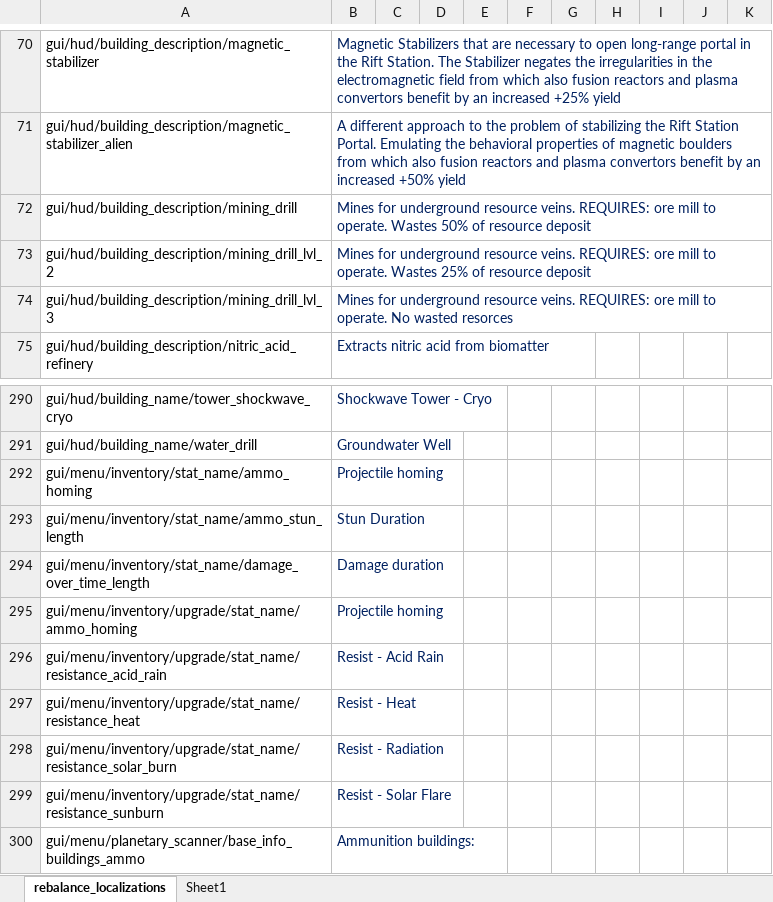
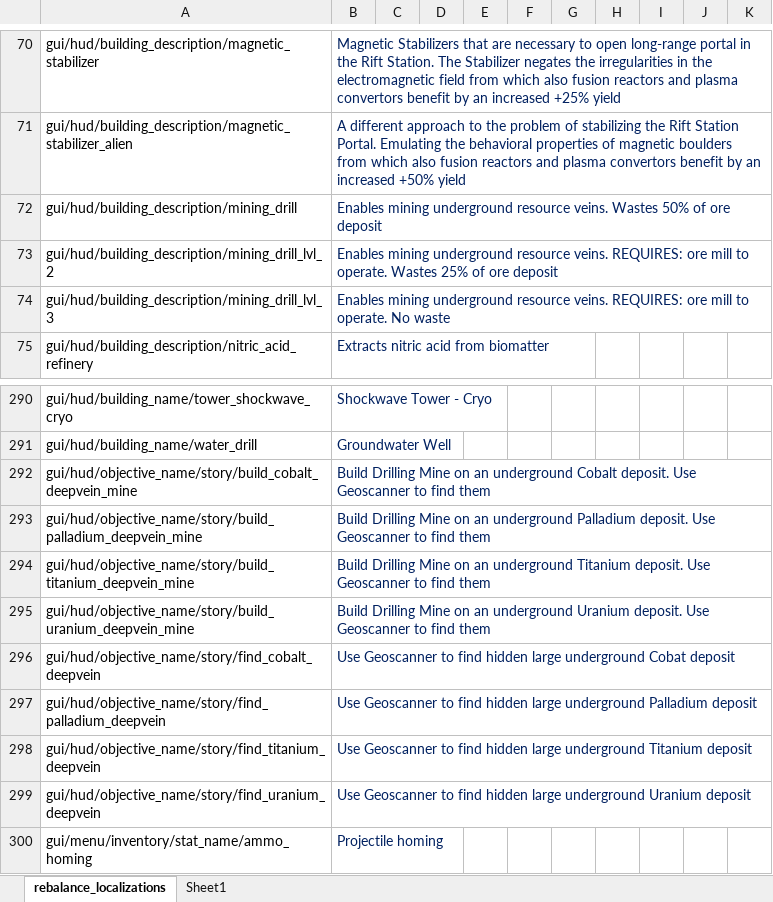
Before and after one commit to TheKilltech/rift_balance, an Excel workbook: gui/rebalance_localizations.xlsx, sheet rebalance_localizations, drawn as a sheet; only a part is shown, gaps mark what is left out; the shorter side is filled out with more unchanged rows; values as stored, in another font and other column widths than the file's, no borders; the diff names each change by its address in the sheet, - before the commit and + after, or states it on an @@ line.

Commit message:
updated mining drill localization

```diff
--- a/gui/rebalance_localizations.xlsx (sheet rebalance_localizations)
+++ b/gui/rebalance_localizations.xlsx (sheet rebalance_localizations)
-B72: Mines for underground resource veins. REQUIRES: ore mill to operate. Wastes 50% of resource deposit
+B72: Enables mining underground resource veins. Wastes 50% of ore deposit
-B73: Mines for underground resource veins. REQUIRES: ore mill to operate. Wastes 25% of resource deposit
+B73: Enables mining underground resource veins. REQUIRES: ore mill to operate. Wastes 25% of ore deposit
-B74: Mines for underground resource veins. REQUIRES: ore mill to operate. No wasted resorces
+B74: Enables mining underground resource veins. REQUIRES: ore mill to operate. No waste
+row 292: gui/hud/objective_name/story/build_cobalt_deepvein_mine | Build Drilling Mine on an underground Cobalt deposit. Use Geoscanner to find them
+row 293: gui/hud/objective_name/story/build_palladium_deepvein_mine | Build Drilling Mine on an underground Palladium deposit. Use Geoscanner to find them
+row 294: gui/hud/objective_name/story/build_titanium_deepvein_mine | Build Drilling Mine on an underground Titanium deposit. Use Geoscanner to find them
+row 295: gui/hud/objective_name/story/build_uranium_deepvein_mine | Build Drilling Mine on an underground Uranium deposit. Use Geoscanner to find them
+row 296: gui/hud/objective_name/story/find_cobalt_deepvein | Use Geoscanner to find hidden large underground Cobat deposit
+row 297: gui/hud/objective_name/story/find_palladium_deepvein | Use Geoscanner to find hidden large underground Palladium deposit
+row 298: gui/hud/objective_name/story/find_titanium_deepvein | Use Geoscanner to find hidden large underground Titanium deposit
+row 299: gui/hud/objective_name/story/find_uranium_deepvein | Use Geoscanner to find hidden large underground Uranium deposit
```
Also changed, not shown: 4 other files.
